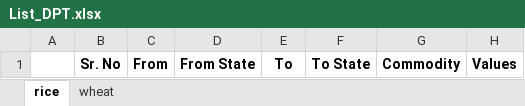
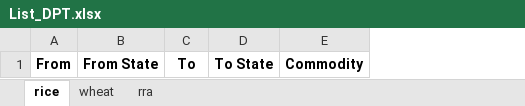
Before and after one commit to Saurabh-Gawande/fcitool, an Excel workbook: Output/List_DPT.xlsx, sheet rice, drawn as a sheet; values as stored, in another font and other column widths than the file's, no borders; the diff names each change by its address in the sheet, - before the commit and + after, or states it on an @@ line.

```diff
--- a/Output/List_DPT.xlsx (sheet rice)
+++ b/Output/List_DPT.xlsx (sheet rice)
+sheet tab: rra
-column A, empty
-column B, row 1: Sr. No
-column H, row 1: Values
```
Also changed, not shown: sheet wheat, 5 other files.
